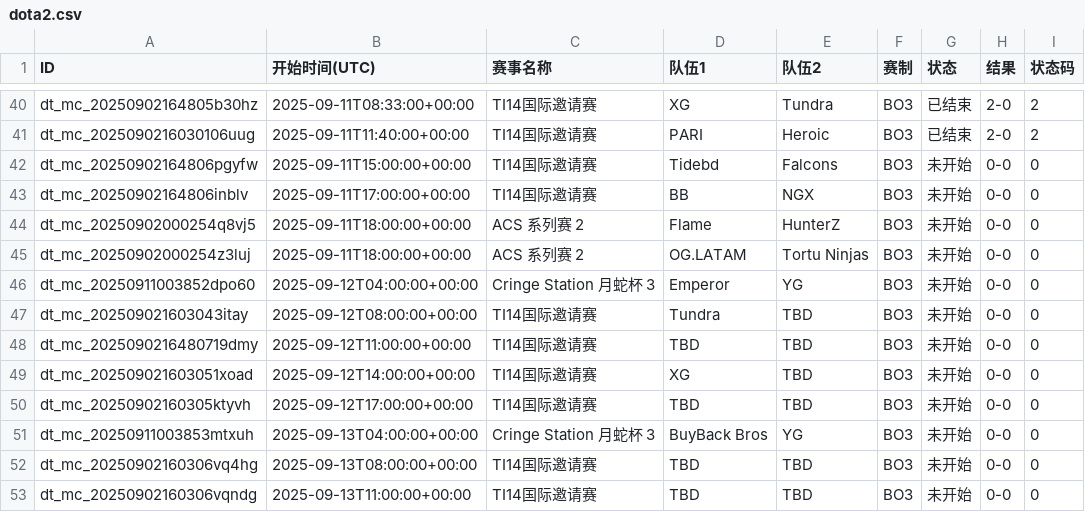
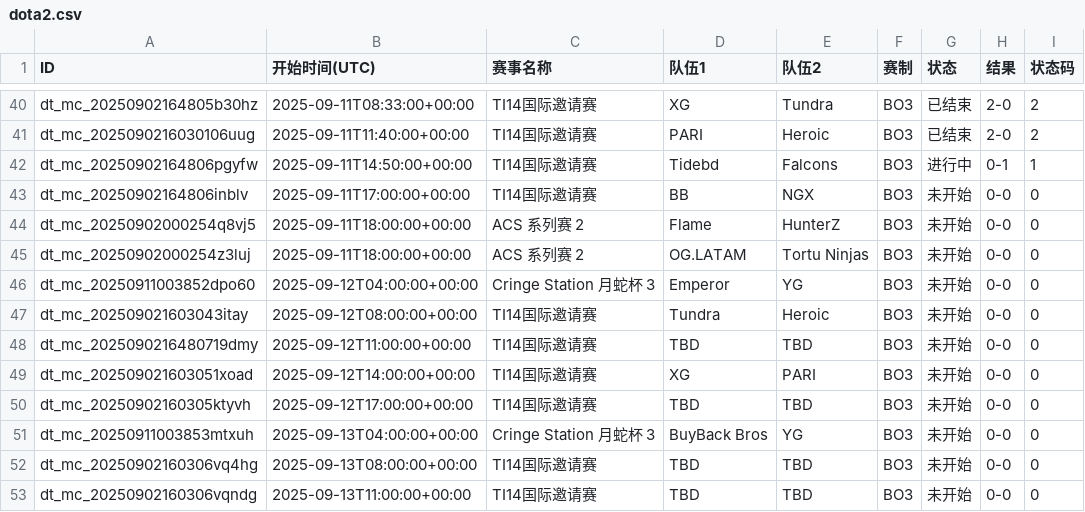
Before and after one commit to Miku196/a-ics, a CSV file: release/dota2/dota2.csv, drawn as a sheet; only a part is shown, gaps mark what is left out; the diff names each change by its address in the sheet, - before the commit and + after, or states it on an @@ line.

```diff
--- a/release/dota2/dota2.csv
+++ b/release/dota2/dota2.csv
-B42 (开始时间(UTC)): 2025-09-11T15:00:00+00:00
+B42 (开始时间(UTC)): 2025-09-11T14:50:00+00:00
-G42 (状态): 未开始
+G42 (状态): 进行中
-H42 (结果): 0-0
+H42 (结果): 0-1
-I42 (状态码): 0
+I42 (状态码): 1
-E47 (队伍2): TBD
+E47 (队伍2): Heroic
-E49 (队伍2): TBD
+E49 (队伍2): PARI
```
Also changed, not shown: release/csgo/csgo.csv, 4 other files.
